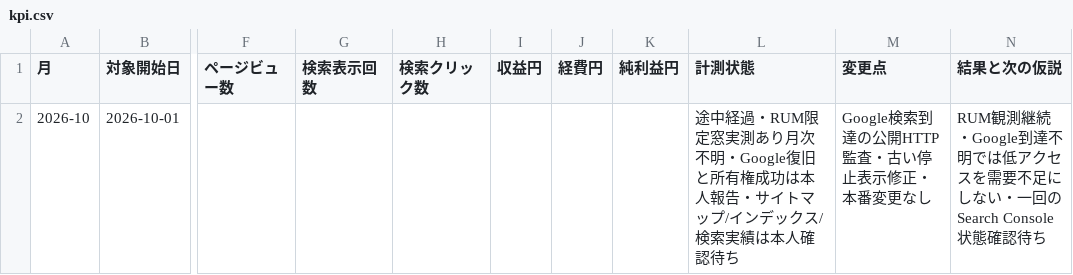
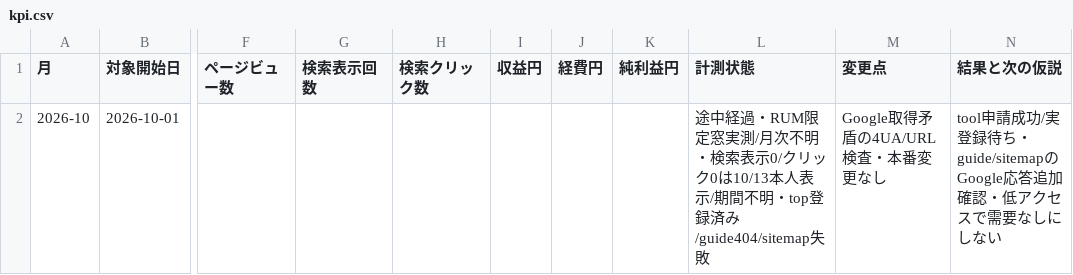
Before and after one commit to MM20261010/columns-lab, a CSV file: docs/kpi.csv, drawn as a sheet; only a part is shown, gaps mark what is left out; the diff names each change by its address in the sheet, - before the commit and + after, or states it on an @@ line.

Commit message:
[CF-Pages-Skip] Record Google guide404 discrepancy and owner search findings
Six operational documents only. Fixed guide source and four-UA path checks show public200/expected308; Google404 and sitemap failure remain unresolved. Record owner top-index/tool-request/search0 separately from unknown monthly metrics. No site/config/auth/permissions/contracts/spending changed.

```diff
--- a/docs/kpi.csv
+++ b/docs/kpi.csv
-L2 (計測状態): …定窓実測あり月次不明・Google復旧と所有権成功は本人報告・サイトマップ/インデックス/検索実績は本人確認待ち
+L2 (計測状態): …定窓実測/月次不明・検索表示0/クリック0は10/13本人表示/期間不明・top登録済み/guide404/sitemap失敗
-M2 (変更点): Google検索到達の公開HTTP監査・古い停止表示修正・本番変更なし
+M2 (変更点): Google取得矛盾の4UA/URL検査・本番変更なし
-N2 (結果と次の仮説): RUM観測継続・Google到達不明では低アクセスを需要不足にしない・一回のSearch Console状態確認待ち
+N2 (結果と次の仮説): tool申請成功/実登録待ち・guide/sitemapのGoogle応答追加確認・低アクセスで需要なしにしない
```
Also changed, not shown: 5 other files.
